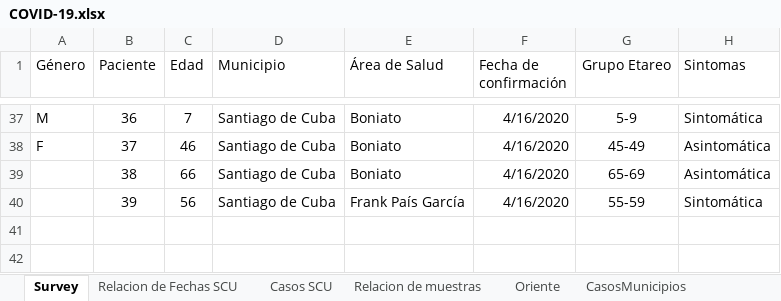
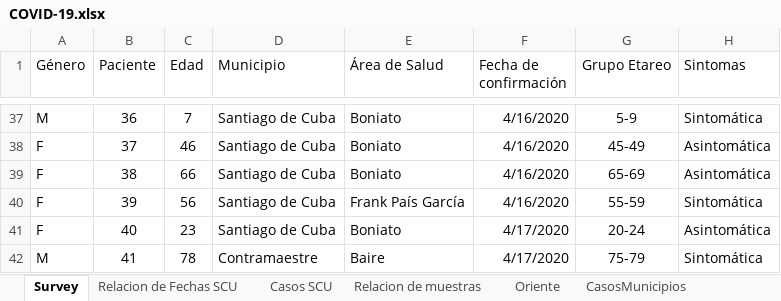
Before and after one commit to eloyoliveros91/covid19scu, an Excel workbook: data/COVID-19.xlsx, sheet Survey, drawn as a sheet; only a part is shown, gaps mark what is left out; values as stored, in another font and other column widths than the file's, no borders; the diff names each change by its address in the sheet, - before the commit and + after, or states it on an @@ line.

```diff
--- a/data/COVID-19.xlsx (sheet Survey)
+++ b/data/COVID-19.xlsx (sheet Survey)
-A39:A40 (Género): (empty)
+A39:A40 (Género): F
+row 41: F | 40 | 23 | Santiago de Cuba | Boniato | 4/17/2020 | 20-24 | Asintomática
+row 42: M | 41 | 78 | Contramaestre | Baire | 4/17/2020 | 75-79 | Sintomática
```
Also changed, not shown: sheet Ingresos SCU, sheet Relacion de Fechas SCU, sheet Oriente, sheet Casos SCU, sheet Evolucion, sheet Relacion de muestras, 3 more sheets, data/muestras.xlsx.
